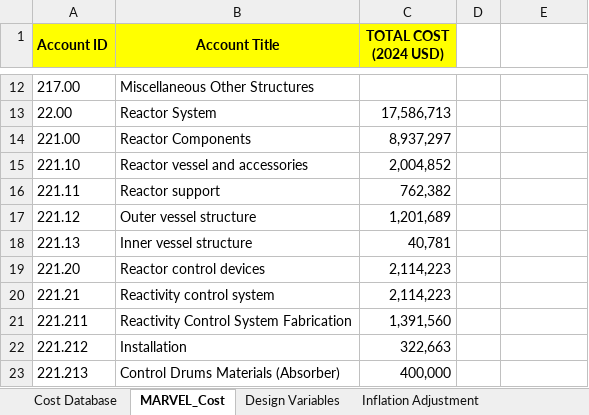
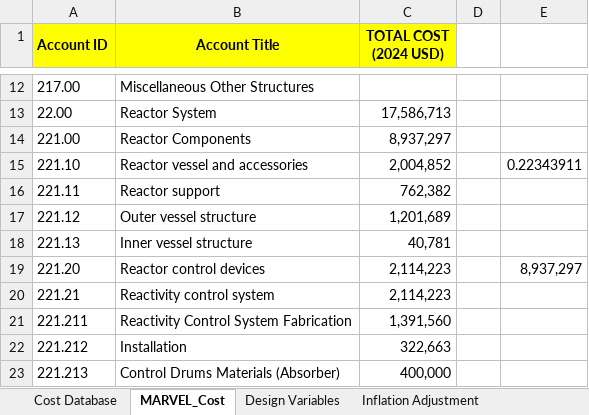
Before and after one commit to IdahoLabResearch/MOUSE, an Excel workbook: cost/Cost_Database.xlsx, sheet MARVEL_Cost, drawn as a sheet; only a part is shown, gaps mark what is left out; values as stored, in another font and other column widths than the file's, no borders; the diff names each change by its address in the sheet, - before the commit and + after, or states it on an @@ line.

```diff
--- a/cost/Cost_Database.xlsx (sheet MARVEL_Cost)
+++ b/cost/Cost_Database.xlsx (sheet MARVEL_Cost)
-E15: (empty)
+E15: 0.22343911
-E19: (empty)
+E19: 8,937,297
```
Also changed, not shown: sheet Cost Database.
